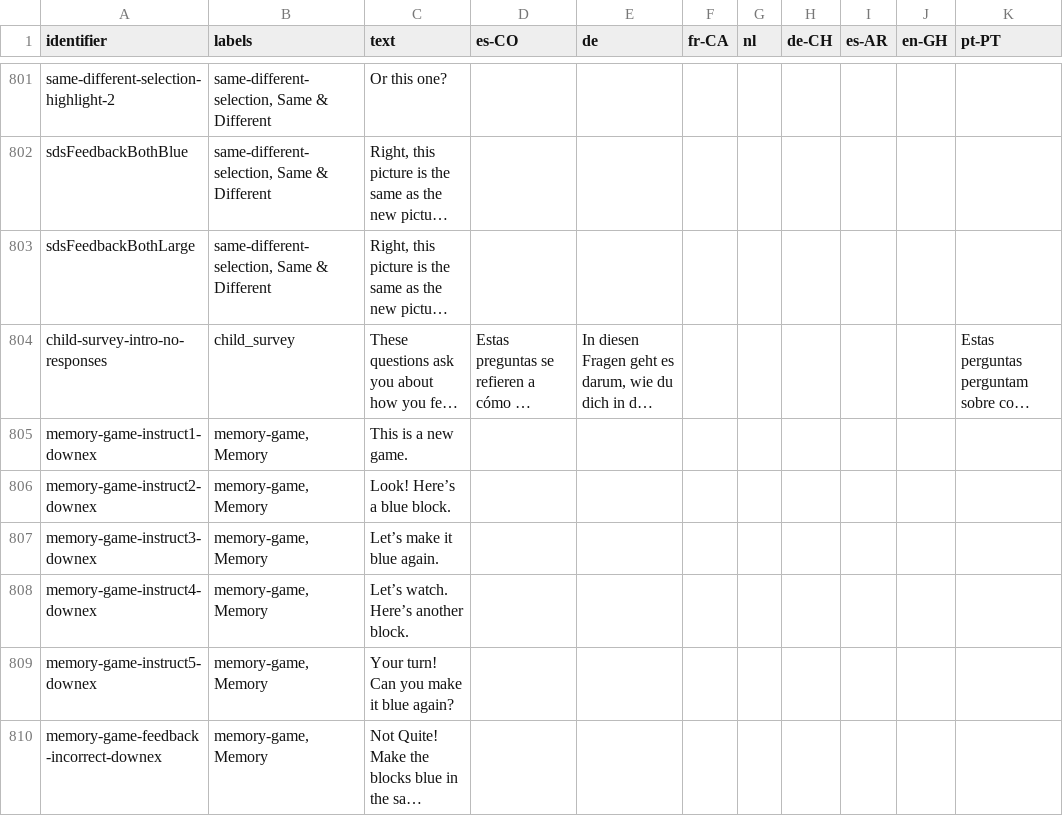
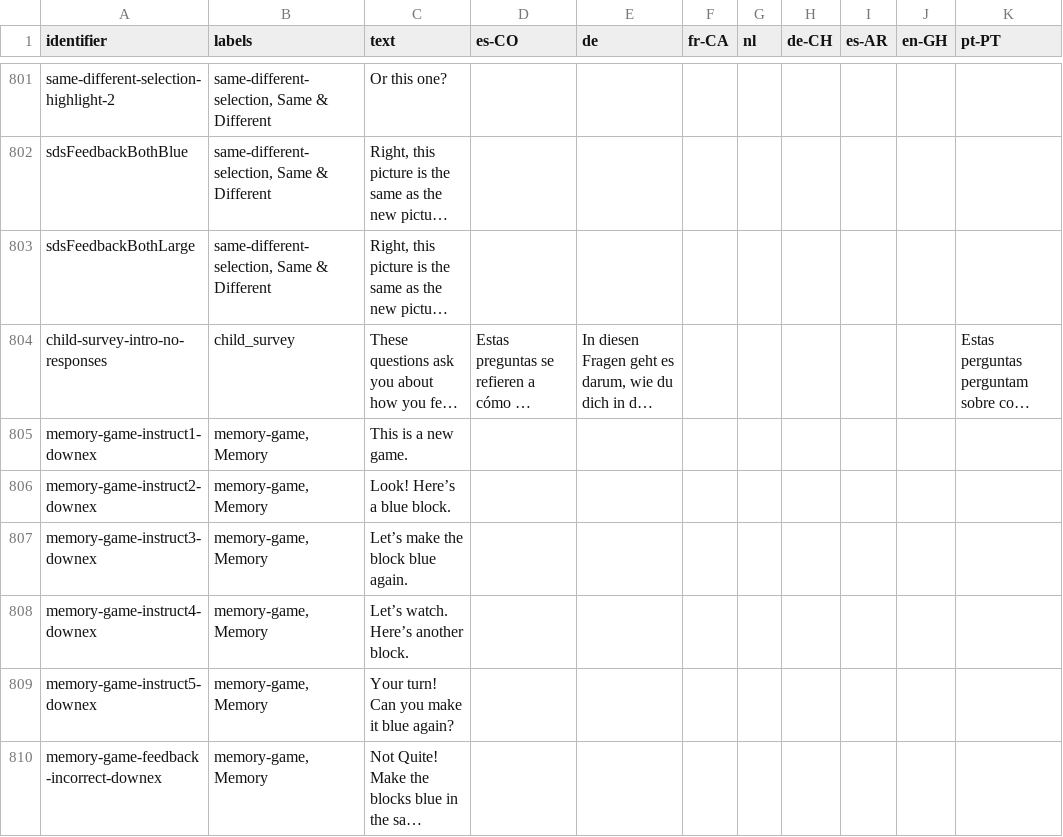
Before and after one commit to levante-framework/levante_translations, a CSV file: translations/item-bank-translations.csv, drawn as a sheet; only a part is shown, gaps mark what is left out; long unchanged cells end in ….

Commit message:
New translations translations/item-bank-translations.csv (bundle: 28)

```diff
--- a/translations/item-bank-translations.csv
+++ b/translations/item-bank-translations.csv
@@ -838,3 +838,3 @@ memory-game-instruct1-downex,"memory-game, Memory ",This is a new game.,,,,,,,,
 memory-game-instruct2-downex,"memory-game, Memory ",Look! Here’s a blue block.,,,,,,,,
-memory-game-instruct3-downex,"memory-game, Memory ",Let’s make it blue again.,,,,,,,,
+memory-game-instruct3-downex,"memory-game, Memory ",Let’s make the block blue again.,,,,,,,,
 memory-game-instruct4-downex,"memory-game, Memory ",Let’s watch. Here’s another block.,,,,,,,,
```
